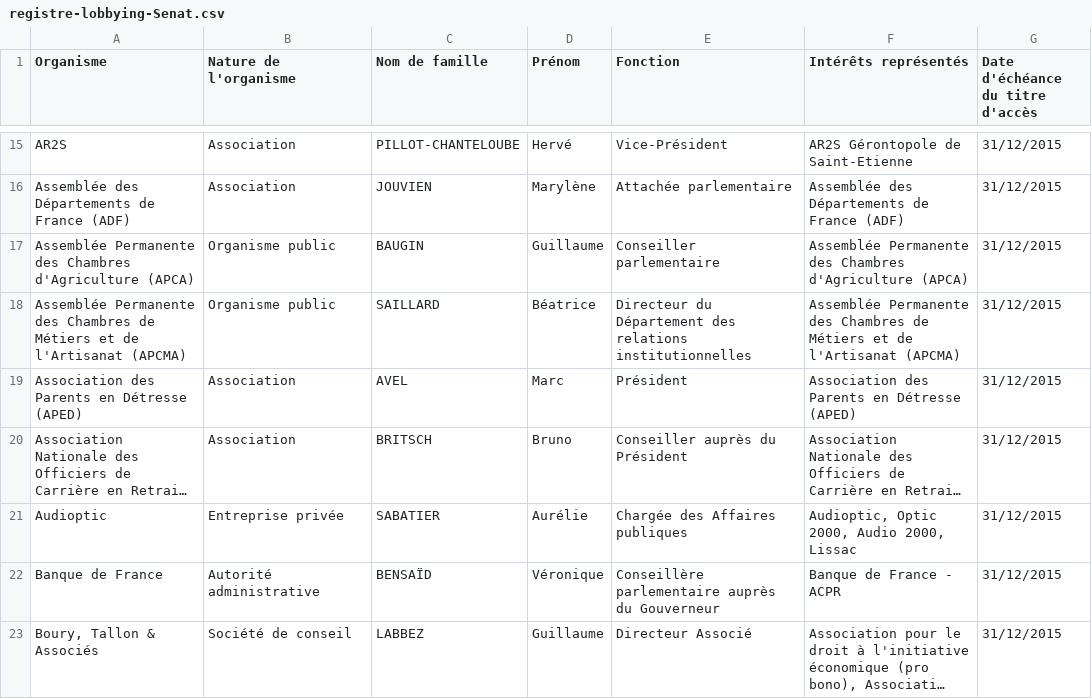
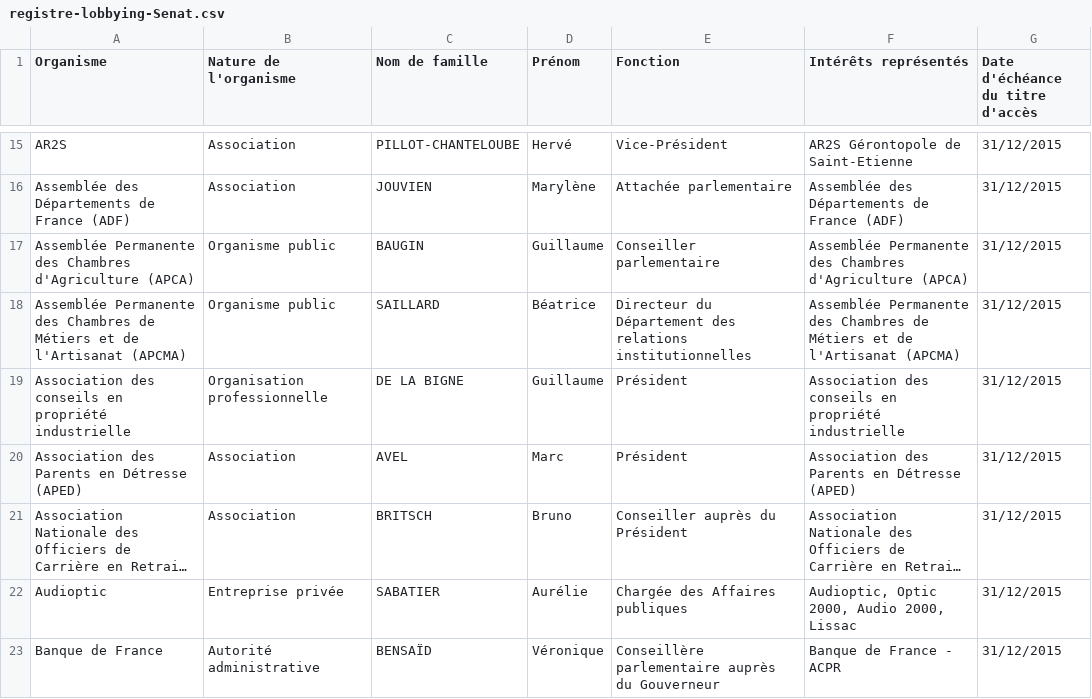
Before and after one commit to regardscitoyens/registres-lobbying, a CSV file: data/registre-lobbying-Senat.csv, drawn as a sheet; only a part is shown, gaps mark what is left out; the shorter side is filled out with more unchanged rows; long unchanged cells end in …; the diff names each change by its address in the sheet, - before the commit and + after, or states it on an @@ line.

Commit message:
update registre Sénat

```diff
--- a/data/registre-lobbying-Senat.csv
+++ b/data/registre-lobbying-Senat.csv
+row 19: Association des conseils en propriété industrielle | Organisation professionnelle | DE LA BIGNE | Guillaume | Président | Association des conseils en propriété industrielle | 31/12/2015
```
